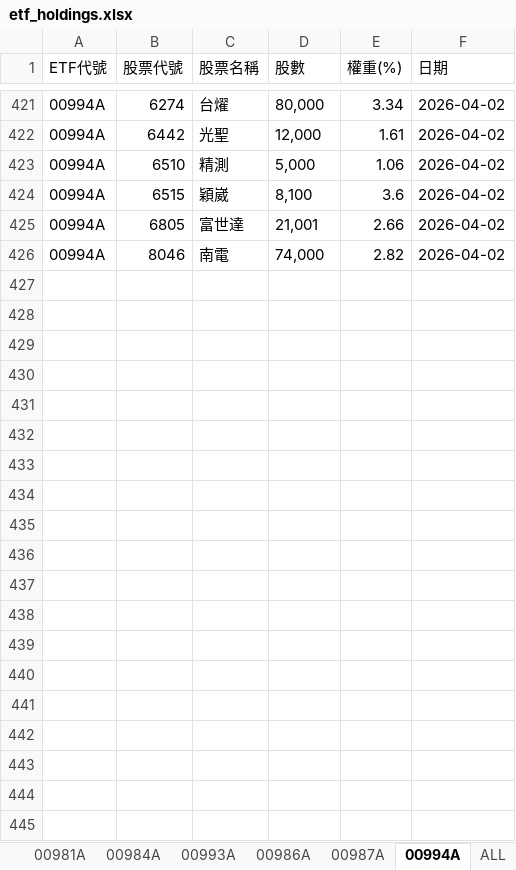
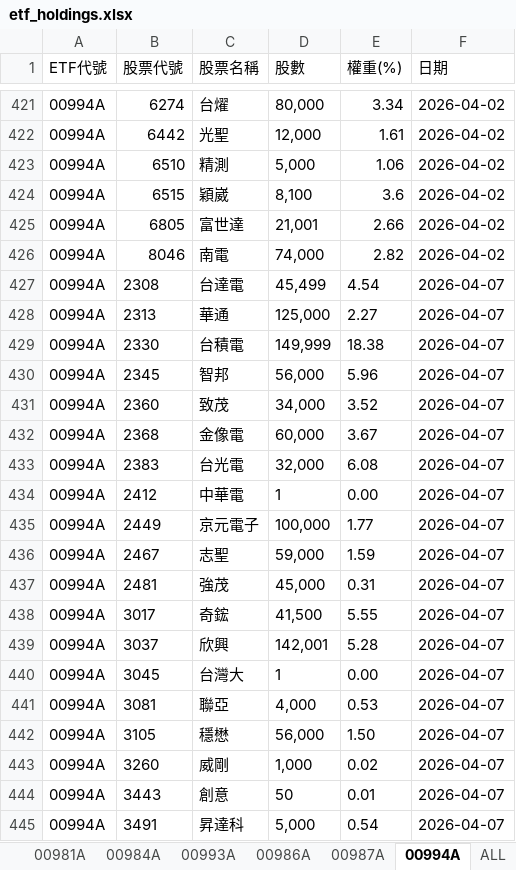
Before and after one commit to Terry-usdc/etf-auto-update, an Excel workbook: etf_holdings.xlsx, sheet 00994A, drawn as a sheet; only a part is shown, gaps mark what is left out; values as stored, in another font and other column widths than the file's, no borders; the diff covers the shown part only; the diff names each change by its address in the sheet, - before the commit and + after, or states it on an @@ line.

```diff
--- a/etf_holdings.xlsx (sheet 00994A)
+++ b/etf_holdings.xlsx (sheet 00994A)
+row 427: 00994A | 2308 | 台達電 | 45,499 | 4.54 | 2026-04-07
+row 428: 00994A | 2313 | 華通 | 125,000 | 2.27 | 2026-04-07
+row 429: 00994A | 2330 | 台積電 | 149,999 | 18.38 | 2026-04-07
+row 430: 00994A | 2345 | 智邦 | 56,000 | 5.96 | 2026-04-07
+row 431: 00994A | 2360 | 致茂 | 34,000 | 3.52 | 2026-04-07
+row 432: 00994A | 2368 | 金像電 | 60,000 | 3.67 | 2026-04-07
+row 433: 00994A | 2383 | 台光電 | 32,000 | 6.08 | 2026-04-07
+row 434: 00994A | 2412 | 中華電 | 1 | 0.00 | 2026-04-07
+row 435: 00994A | 2449 | 京元電子 | 100,000 | 1.77 | 2026-04-07
+row 436: 00994A | 2467 | 志聖 | 59,000 | 1.59 | 2026-04-07
+row 437: 00994A | 2481 | 強茂 | 45,000 | 0.31 | 2026-04-07
+row 438: 00994A | 3017 | 奇鋐 | 41,500 | 5.55 | 2026-04-07
+row 439: 00994A | 3037 | 欣興 | 142,001 | 5.28 | 2026-04-07
+row 440: 00994A | 3045 | 台灣大 | 1 | 0.00 | 2026-04-07
+row 441: 00994A | 3081 | 聯亞 | 4,000 | 0.53 | 2026-04-07
+row 442: 00994A | 3105 | 穩懋 | 56,000 | 1.50 | 2026-04-07
+row 443: 00994A | 3260 | 威剛 | 1,000 | 0.02 | 2026-04-07
+row 444: 00994A | 3443 | 創意 | 50 | 0.01 | 2026-04-07
+row 445: 00994A | 3491 | 昇達科 | 5,000 | 0.54 | 2026-04-07
```
Also changed, not shown: 16 added rows elsewhere in this sheet, sheet ALL, sheet 00981A, sheet 00986A, sheet 00987A.
